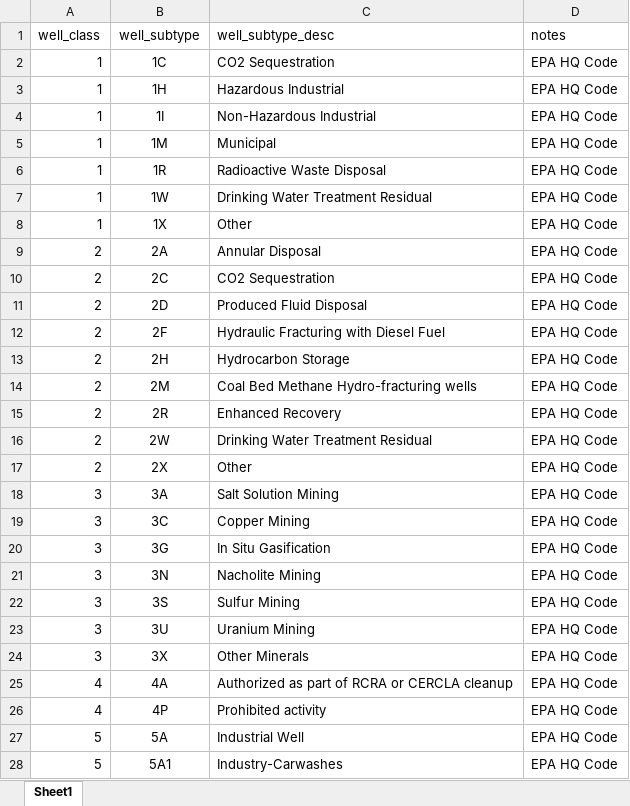
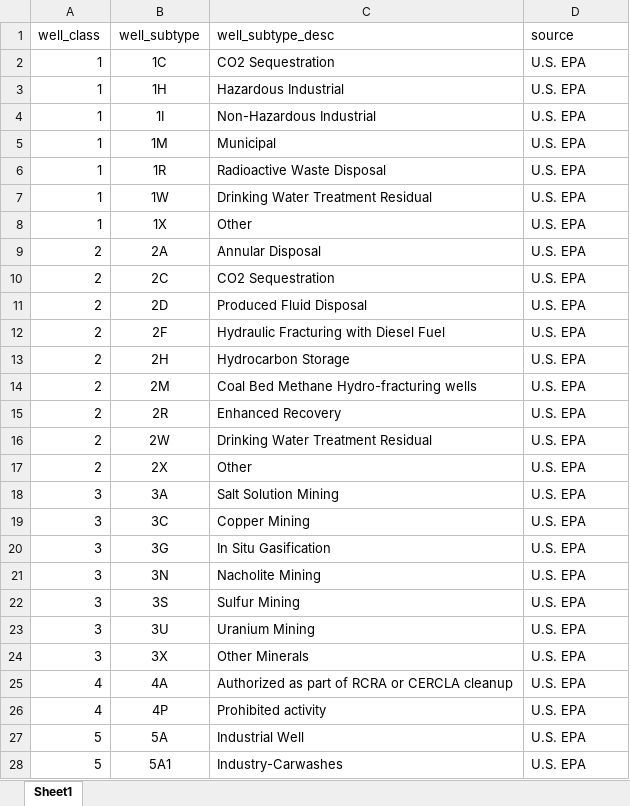
Before and after one commit to we3lab/uic-well-inventory, an Excel workbook: data/supporting_data/well_subtypes.xlsx, sheet Sheet1, drawn as a sheet; only a part is shown; values as stored, in another font and other column widths than the file's, no borders; the diff covers the shown part only; the diff names each change by its address in the sheet, - before the commit and + after, or states it on an @@ line.

```diff
--- a/data/supporting_data/well_subtypes.xlsx (sheet Sheet1)
+++ b/data/supporting_data/well_subtypes.xlsx (sheet Sheet1)
-D1: notes
+D1: source
-D2:D28 (source): EPA HQ Code
+D2:D28 (source): U.S. EPA
```
Also changed, not shown: 1 added row, 3 removed rows and 55 edited cells elsewhere in this sheet.
